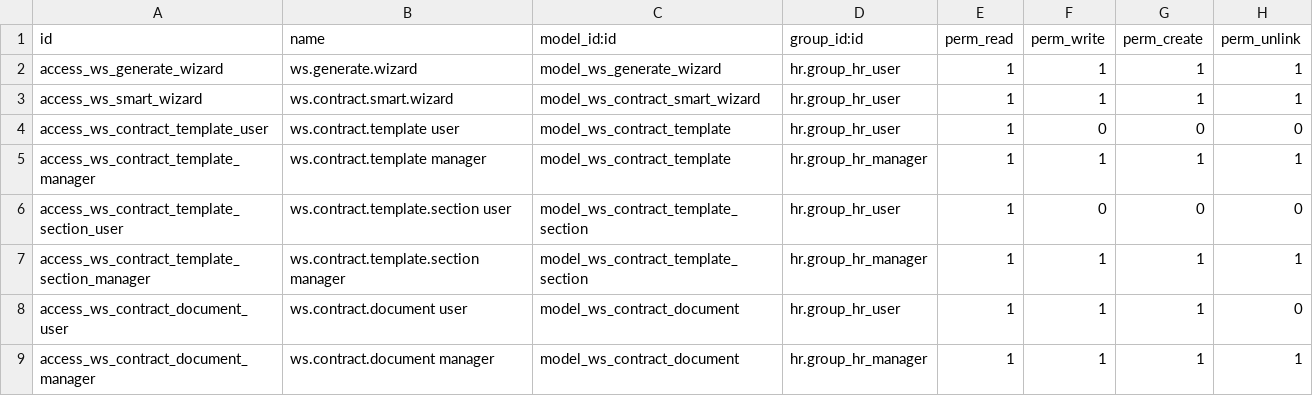
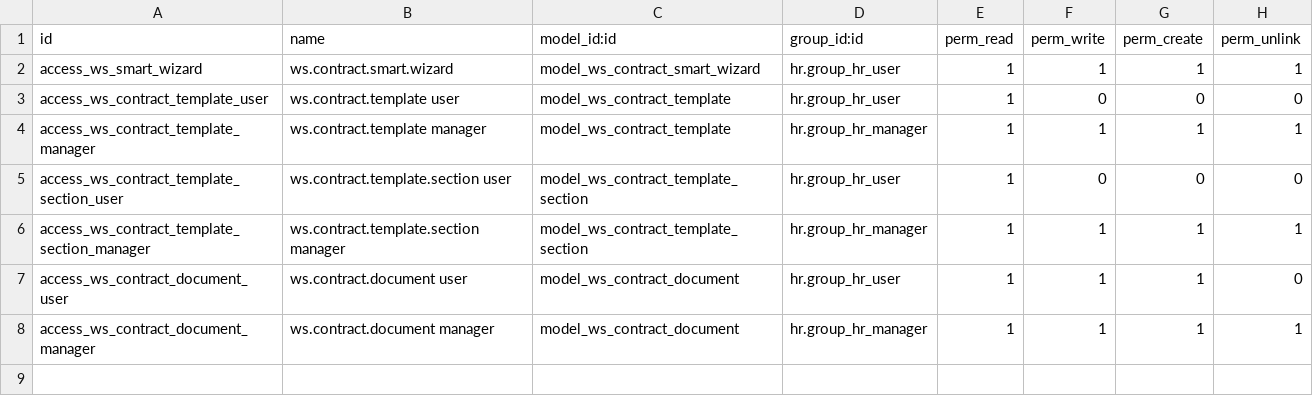
Before and after one commit to perss-spec/ws-contracts, a CSV file: ws_contracts_odoo/security/ir.model.access.csv, drawn as a sheet.

```diff
--- a/ws_contracts_odoo/security/ir.model.access.csv
+++ b/ws_contracts_odoo/security/ir.model.access.csv
@@ -1,3 +1,2 @@
 id,name,model_id:id,group_id:id,perm_read,perm_write,perm_create,perm_unlink
-access_ws_generate_wizard,ws.generate.wizard,model_ws_generate_wizard,hr.group_hr_user,1,1,1,1
 access_ws_smart_wizard,ws.contract.smart.wizard,model_ws_contract_smart_wizard,hr.group_hr_user,1,1,1,1
```
Also changed, not shown: 6 other files.
